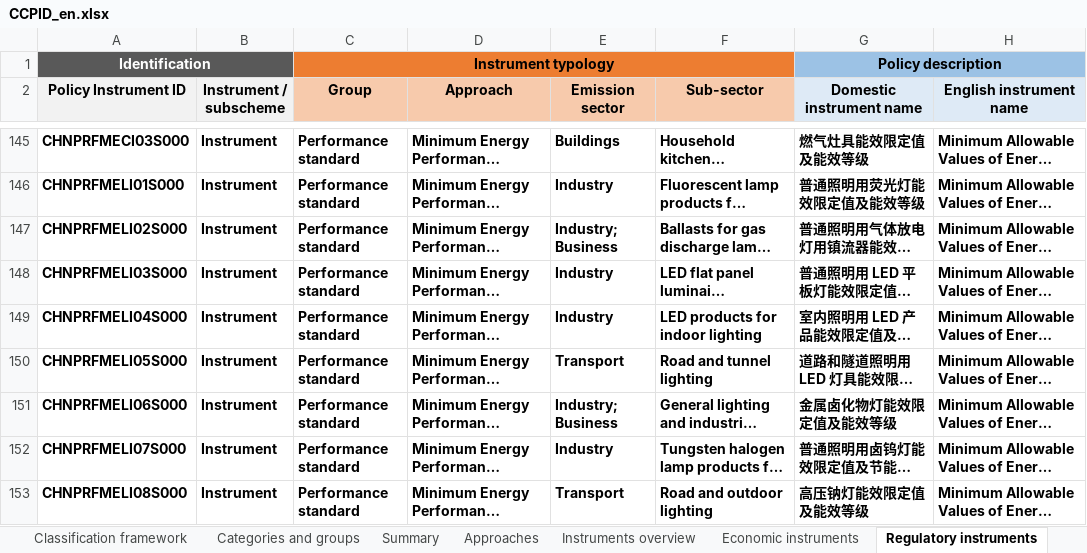
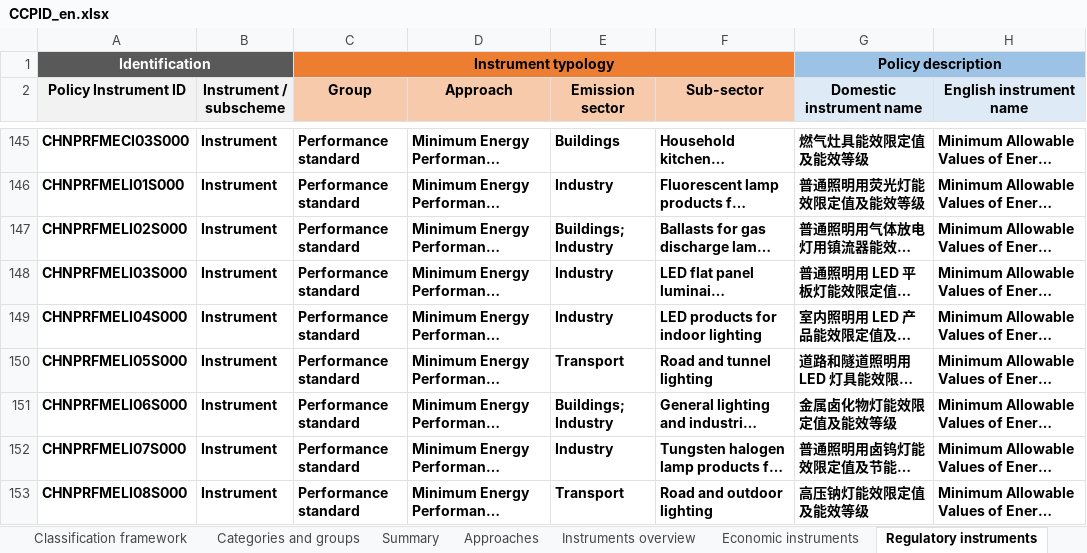
Before and after one commit to MGFPKU/CCPID, an Excel workbook: docs/CCPID_en.xlsx, sheet Regulatory instruments, drawn as a sheet; only a part is shown, gaps mark what is left out; long unchanged cells end in …; values as stored, in another font and other column widths than the file's, no borders; the diff names each change by its address in the sheet, - before the commit and + after, or states it on an @@ line.

```diff
--- a/docs/CCPID_en.xlsx (sheet Regulatory instruments)
+++ b/docs/CCPID_en.xlsx (sheet Regulatory instruments)
-E147 (Emission sector): Industry; Business
+E147 (Emission sector): Buildings; Industry
-E151 (Emission sector): Industry; Business
+E151 (Emission sector): Buildings; Industry
```
Also changed, not shown: sheet Economic instruments, outputs/CCPID_en.xlsx, 3 other files.
